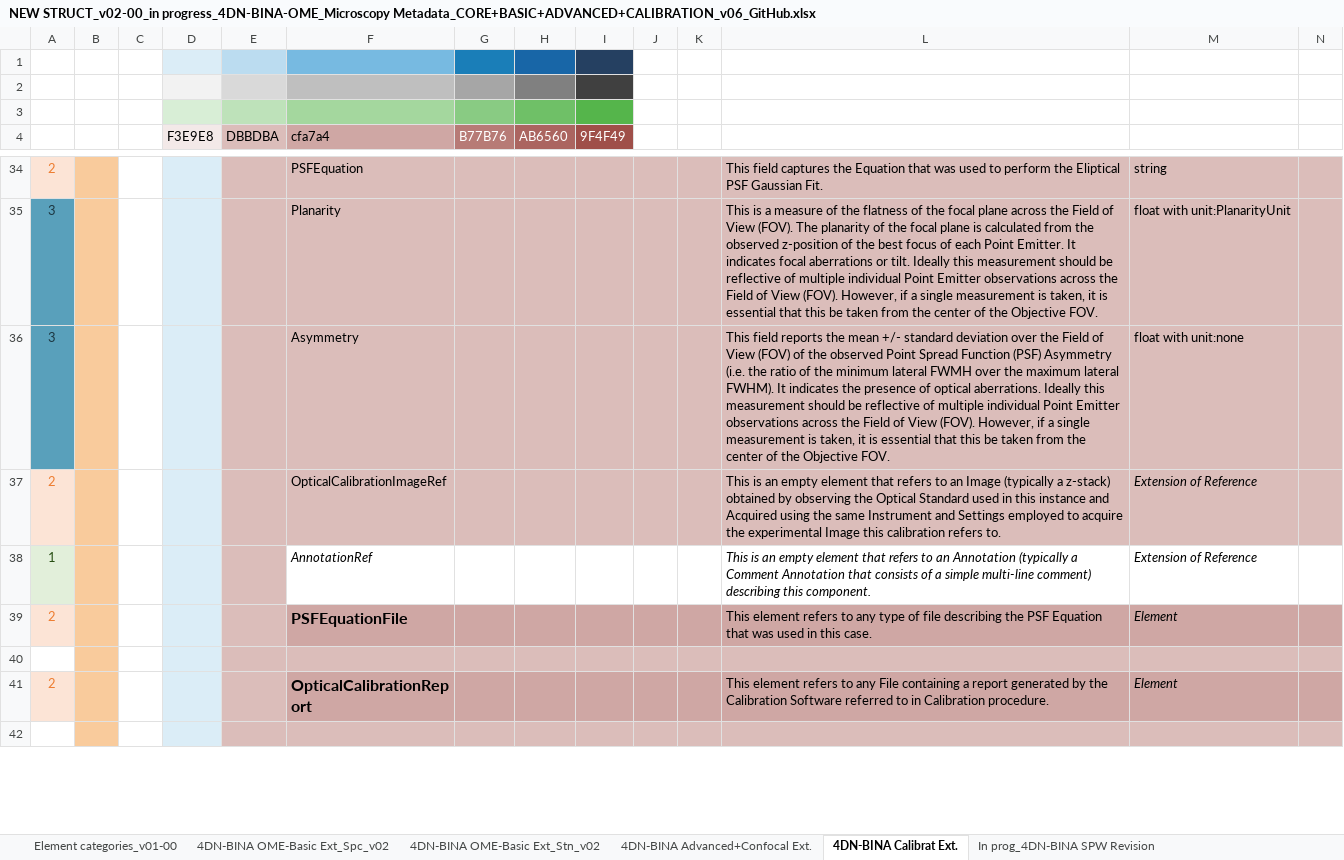
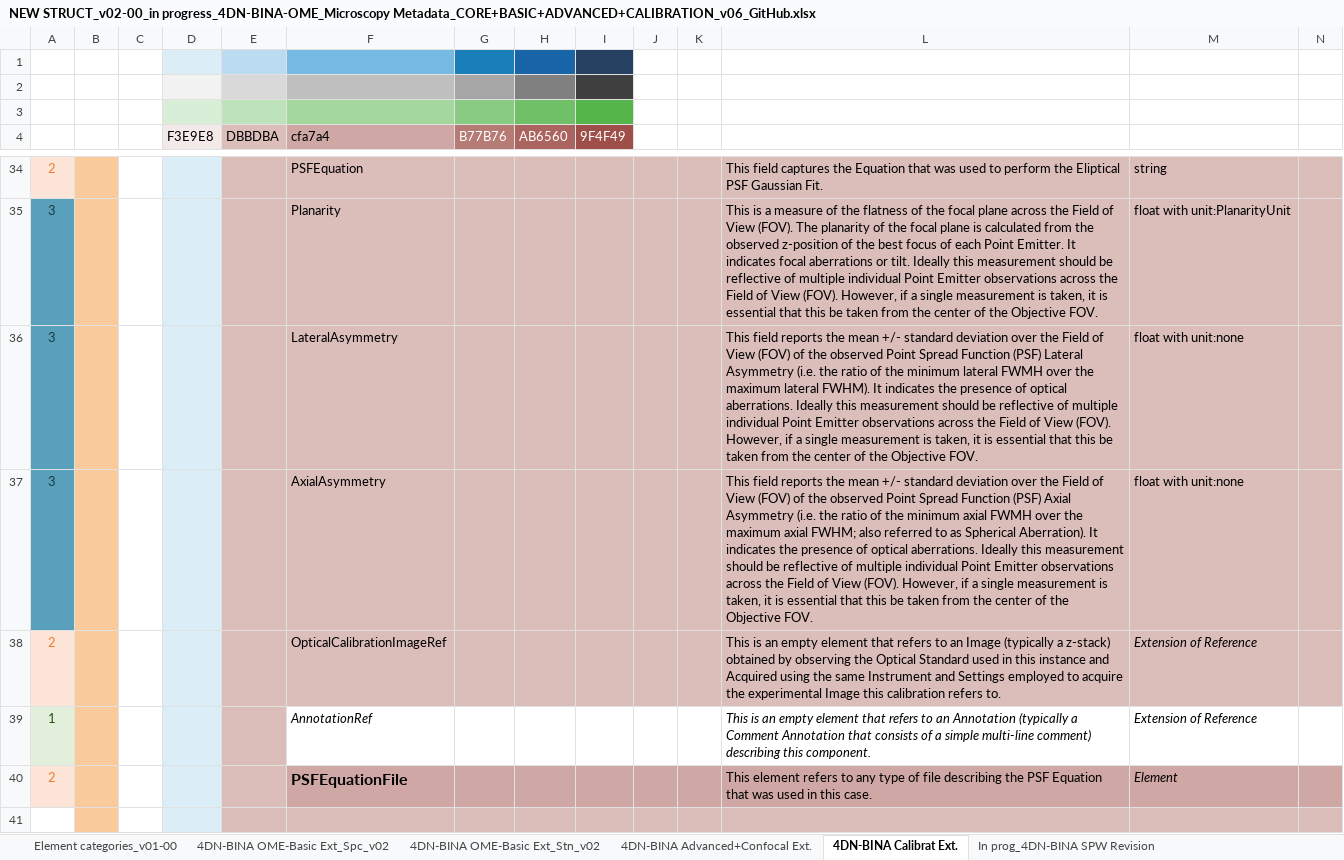
Before and after one commit to WU-BIMAC/NBOMicroscopyMetadataSpecs, an Excel workbook: Model/in progress/v02-00/NEW STRUCT_v02-00_in progress_4DN-BINA-OME_Microscopy Metadata_CORE+BASIC+ADVANCED+CALIBRATION_v06_GitHub.xlsx, sheet 4DN-BINA Calibrat Ext., drawn as a sheet; only a part is shown, gaps mark what is left out; the shorter side is filled out with more unchanged rows; values as stored, in another font and other column widths than the file's, no borders; charts and pictures not drawn; addresses are those after the commit; rows hold the shown columns only; the diff names each change by its address in the sheet, - before the commit and + after, or states it on an @@ line.

Commit message:
Corrected Calibration and Performance extension

```diff
--- a/Model/in progress/v02-00/NEW STRUCT_v02-00_in progress_4DN-BINA-OME_Microscopy Metadata_CORE+BASIC+ADVANCED+CALIBRATION_v06_GitHub.xlsx (sheet 4DN-BINA Calibrat Ext.)
+++ b/Model/in progress/v02-00/NEW STRUCT_v02-00_in progress_4DN-BINA-OME_Microscopy Metadata_CORE+BASIC+ADVANCED+CALIBRATION_v06_GitHub.xlsx (sheet 4DN-BINA Calibrat Ext.)
+row 36: 3 |  |  |  |  | LateralAsymmetry |  |  |  |  |  | This field reports the mean +/- standard deviation over the Field of View (FOV) of the observed Point Spread Function (PSF) Lateral Asymmetry (i.e. the ratio of the minimum lateral FWMH over the maximum lateral FWHM). It indicates the presence of optical aberrations. Ideally this measurement should be reflective of multiple individual Point Emitter observations across the Field of View (FOV). However, if a single measurement is taken, it is essential that this be taken from the center of the Objective FOV. | float with unit:none
-F37 (cfa7a4): Asymmetry
+F37 (cfa7a4): AxialAsymmetry
-L37: …Function (PSF) Asymmetry (i.e. the ratio of the minimum lateral FWMH over the maximum lateral FWHM). It indicates…
+L37: …Function (PSF) Axial Asymmetry (i.e. the ratio of the minimum axial FWMH over the maximum axial FWHM; also referred to as Spherical Aberration). It indicates…
```
Also changed, not shown: sheet 4DN-BINA OME-Basic Ext_Spc_v02, charts or pictures, 5 other files.
